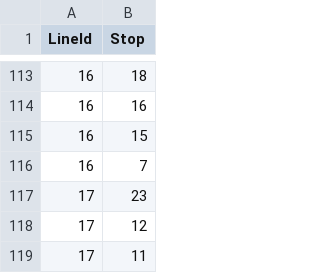
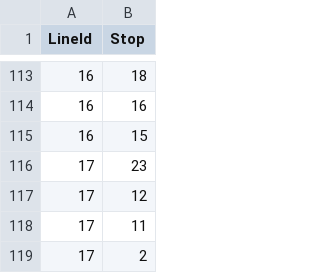
Before and after one commit to hkujy/ISTTT24Data, a CSV file: SiouxFall/BusStop.csv, drawn as a sheet; only a part is shown, gaps mark what is left out; the shorter side is filled out with more unchanged rows.

```diff
--- a/SiouxFall/BusStop.csv
+++ b/SiouxFall/BusStop.csv
@@ -115,3 +115,2 @@ LineId,Stop
 16,15
-16,7
 17,23
```
Also changed, not shown: SiouxFall/BusCost.csv, 6 other files.
